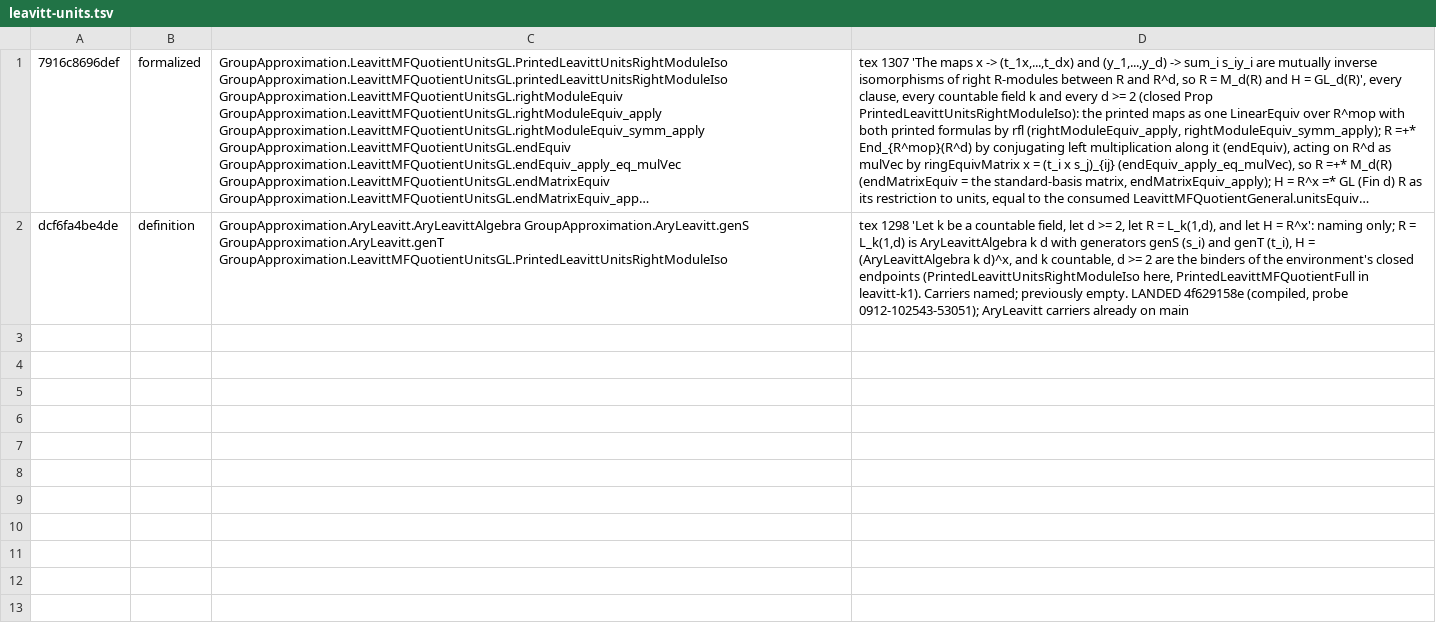
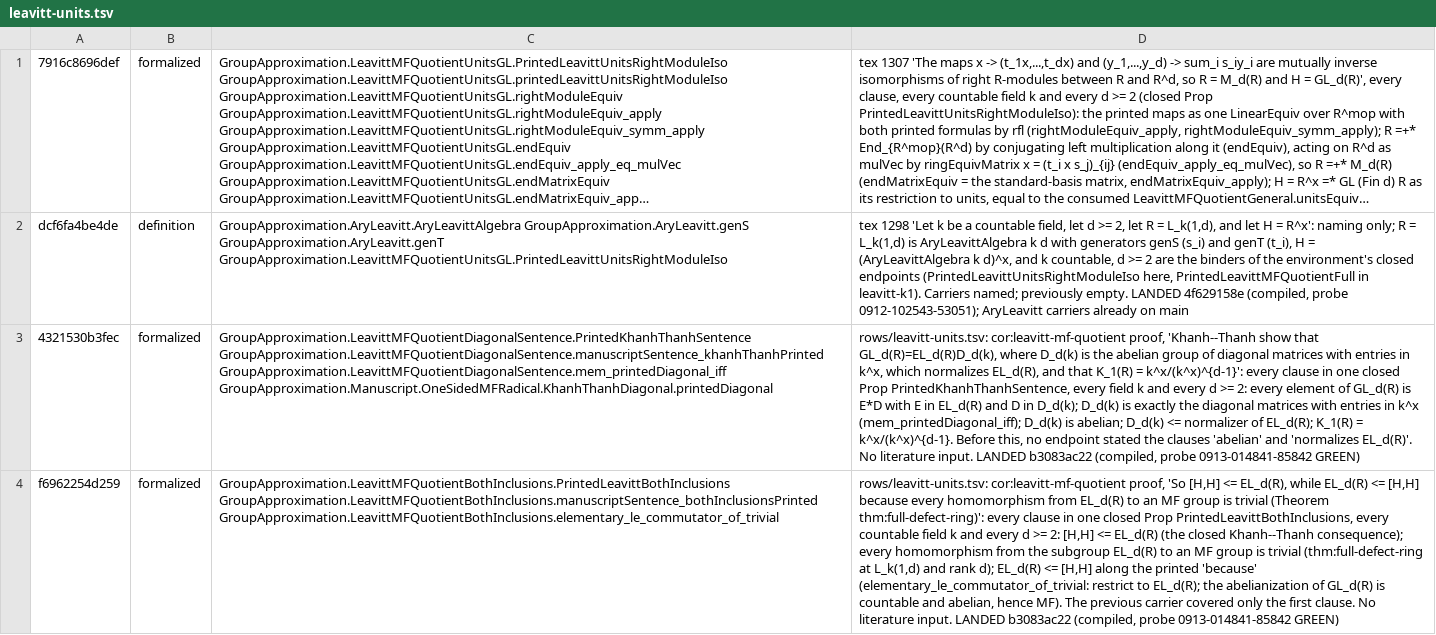
Before and after one commit to SauersML/group-approximation, a TSV file: metadata/nm-census-rows/leavitt-units.tsv, drawn as a sheet; long unchanged cells end in …; the diff names each change by its address in the sheet, - before the commit and + after, or states it on an @@ line.

```diff
--- a/metadata/nm-census-rows/leavitt-units.tsv
+++ b/metadata/nm-census-rows/leavitt-units.tsv
+row 3: 4321530b3fec | formalized | GroupApproximation.LeavittMFQuotientDiagonalSentence.PrintedKhanhThanhSentence GroupApproximation.LeavittMFQuotientDiagonalSentence.manuscriptSentence_khanhThanhPrinted GroupApproximation.LeavittMFQuotientDiagonalSentence.mem_printedDiagonal_iff GroupApproximation.Manuscript.OneSidedMFRadical.KhanhThanhDiagonal.printedDiagonal | rows/leavitt-units.tsv: cor:leavitt-mf-quotient proof, 'Khanh--Thanh show that GL_d(R)=EL_d(R)D_d(k), where D_d(k) is the abelian group of diagonal matrices with entries in k^x, which normalizes EL_d(R), and that K_1(R) = k^x/(k^x)^{d-1}': every clause in one closed Prop PrintedKhanhThanhSentence, every field k and every d >= 2: every element of GL_d(R) is E*D with E in EL_d(R) and D in D_d(k); D_d(k) is exactly the diagonal matrices with entries in k^x (mem_printedDiagonal_iff); D_d(k) is abelian; D_d(k) <= normalizer of EL_d(R); K_1(R) = k^x/(k^x)^{d-1}. Before this, no endpoint stated the clauses 'abelian' and 'normalizes EL_d(R)'. No literature input. LANDED b3083ac22 (compiled, probe 0913-014841-85842 GREEN)
+row 4: f6962254d259 | formalized | GroupApproximation.LeavittMFQuotientBothInclusions.PrintedLeavittBothInclusions GroupApproximation.LeavittMFQuotientBothInclusions.manuscriptSentence_bothInclusionsPrinted GroupApproximation.LeavittMFQuotientBothInclusions.elementary_le_commutator_of_trivial | rows/leavitt-units.tsv: cor:leavitt-mf-quotient proof, 'So [H,H] <= EL_d(R), while EL_d(R) <= [H,H] because every homomorphism from EL_d(R) to an MF group is trivial (Theorem thm:full-defect-ring)': every clause in one closed Prop PrintedLeavittBothInclusions, every countable field k and every d >= 2: [H,H] <= EL_d(R) (the closed Khanh--Thanh consequence); every homomorphism from the subgroup EL_d(R) to an MF group is trivial (thm:full-defect-ring at L_k(1,d) and rank d); EL_d(R) <= [H,H] along the printed 'because' (elementary_le_commutator_of_trivial: restrict to EL_d(R); the abelianization of GL_d(R) is countable and abelian, hence MF). The previous carrier covered only the first clause. No literature input. LANDED b3083ac22 (compiled, probe 0913-014841-85842 GREEN)
```
Also changed, not shown: 1 other file.
